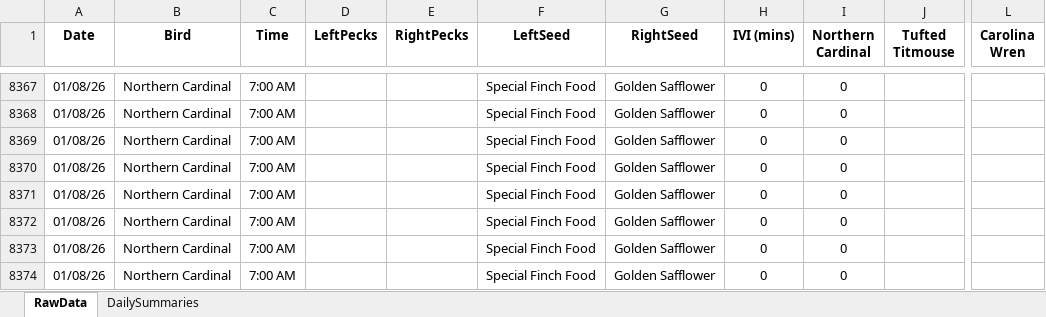
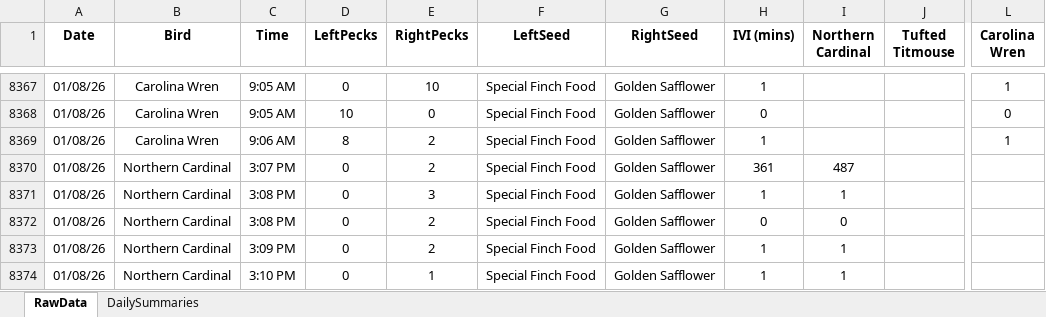
Before and after one commit to david-j-cox/backyard-ecology, an Excel workbook: data/multi_site_data.xlsx, sheet RawData, drawn as a sheet; only a part is shown, gaps mark what is left out; values as stored, in another font and other column widths than the file's, no borders; the diff covers the shown part only; the diff names each change by its address in the sheet, - before the commit and + after, or states it on an @@ line.

```diff
--- a/data/multi_site_data.xlsx (sheet RawData)
+++ b/data/multi_site_data.xlsx (sheet RawData)
-B8367:B8369 (Bird): Northern Cardinal
+B8367:B8369 (Bird): Carolina Wren
-C8367:C8368 (Time): 7:00 AM
+C8367:C8368 (Time): 9:05 AM
-D8367 (LeftPecks): (empty)
+D8367 (LeftPecks): 0
-E8367 (RightPecks): (empty)
+E8367 (RightPecks): 10
-H8367 (IVI (mins)): 0
+H8367 (IVI (mins)): 1
-I8367:I8369 (Northern Cardinal): 0
+I8367:I8369 (Northern Cardinal): (empty)
-L8367 (Carolina Wren): (empty)
+L8367 (Carolina Wren): 1
-D8368 (LeftPecks): (empty)
+D8368 (LeftPecks): 10
-E8368 (RightPecks): (empty)
+E8368 (RightPecks): 0
-L8368 (Carolina Wren): (empty)
+L8368 (Carolina Wren): 0
-C8369 (Time): 7:00 AM
+C8369 (Time): 9:06 AM
-D8369 (LeftPecks): (empty)
+D8369 (LeftPecks): 8
-E8369:E8370 (RightPecks): (empty)
+E8369:E8370 (RightPecks): 2
-H8369 (IVI (mins)): 0
+H8369 (IVI (mins)): 1
-L8369 (Carolina Wren): (empty)
+L8369 (Carolina Wren): 1
-C8370 (Time): 7:00 AM
+C8370 (Time): 3:07 PM
-D8370:D8374 (LeftPecks): (empty)
+D8370:D8374 (LeftPecks): 0
-H8370 (IVI (mins)): 0
+H8370 (IVI (mins)): 361
-I8370 (Northern Cardinal): 0
+I8370 (Northern Cardinal): 487
-C8371:C8372 (Time): 7:00 AM
+C8371:C8372 (Time): 3:08 PM
-E8371 (RightPecks): (empty)
+E8371 (RightPecks): 3
-H8371 (IVI (mins)): 0
+H8371 (IVI (mins)): 1
-I8371 (Northern Cardinal): 0
+I8371 (Northern Cardinal): 1
-E8372:E8373 (RightPecks): (empty)
+E8372:E8373 (RightPecks): 2
-C8373 (Time): 7:00 AM
+C8373 (Time): 3:09 PM
-H8373:H8374 (IVI (mins)): 0
+H8373:H8374 (IVI (mins)): 1
-I8373:I8374 (Northern Cardinal): 0
+I8373:I8374 (Northern Cardinal): 1
-C8374 (Time): 7:00 AM
+C8374 (Time): 3:10 PM
-E8374 (RightPecks): (empty)
+E8374 (RightPecks): 1
```
Also changed, not shown: 740 edited cells elsewhere in this sheet, sheet DailySummaries, formulas that keep their value, 26 other files.
